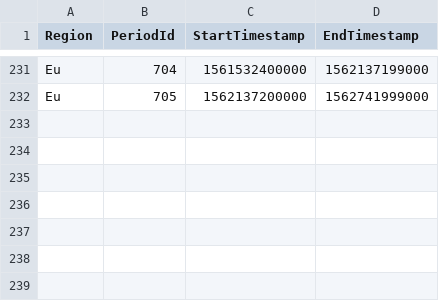
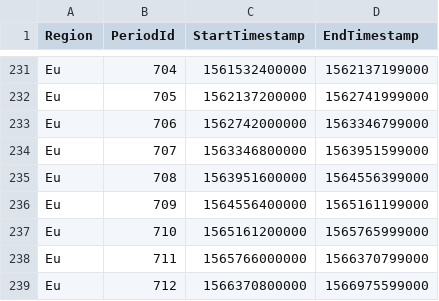
Before and after one commit to Jaak/dungeon_crawler, a CSV file: data/static/period-index.csv, drawn as a sheet; only a part is shown, gaps mark what is left out.

```diff
--- a/data/static/period-index.csv
+++ b/data/static/period-index.csv
@@ -232 +232,8 @@ Eu;704;1561532400000;1562137199000
 Eu;705;1562137200000;1562741999000
+Eu;706;1562742000000;1563346799000
+Eu;707;1563346800000;1563951599000
+Eu;708;1563951600000;1564556399000
+Eu;709;1564556400000;1565161199000
+Eu;710;1565161200000;1565765999000
+Eu;711;1565766000000;1566370799000
+Eu;712;1566370800000;1566975599000
```
Also changed, not shown: data/static/affix-info.csv.
